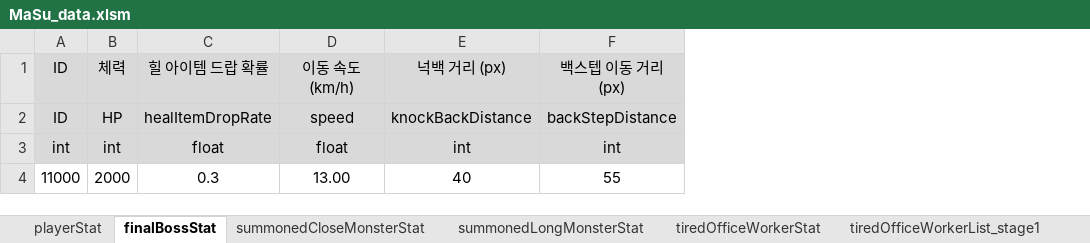
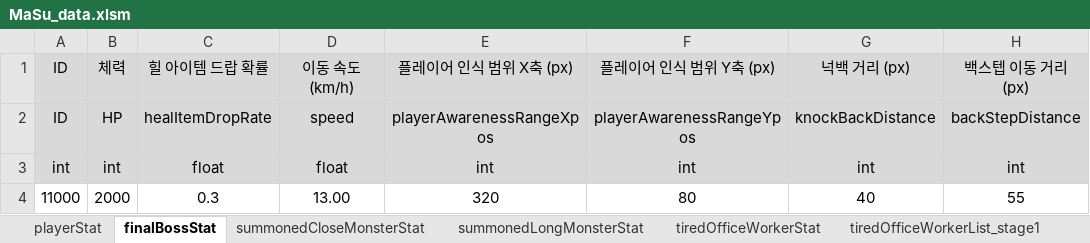
Before and after one commit to kimi5231/B1A2_project1_data, an Excel workbook: data/MaSu_data.xlsm, sheet finalBossStat, drawn as a sheet; only a part is shown; values as stored, in another font and other column widths than the file's, no borders; the diff names each change by its address in the sheet, - before the commit and + after, or states it on an @@ line.

Commit message:
finalBossStat에 플레이어 인식 범위 관련 stat 추가

```diff
--- a/data/MaSu_data.xlsm (sheet finalBossStat)
+++ b/data/MaSu_data.xlsm (sheet finalBossStat)
+column E, rows 1-4: 플레이어 인식 범위 X축 (px) | playerAwarenessRangeXpos | int | 320
+column F, rows 1-4: 플레이어 인식 범위 Y축 (px) | playerAwarenessRangeYpos | int | 80
```
Also changed, not shown: 1 other file.
